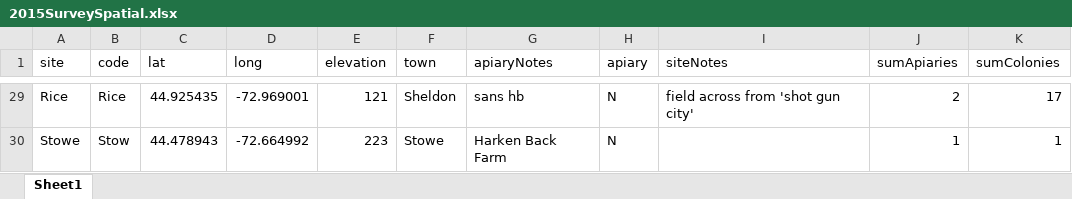
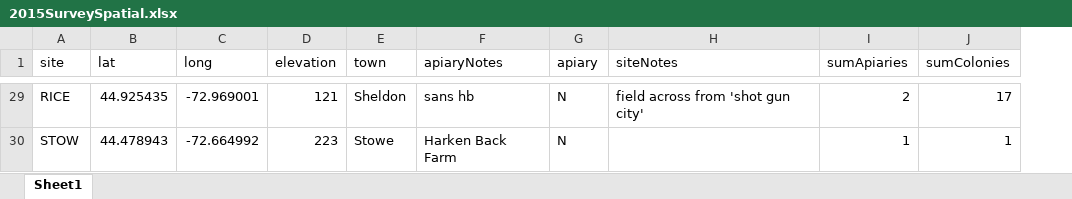
Before and after one commit to samanthaannalger/AlgerProjects, an Excel workbook: 2015_Bombus_Survey/RawData/2015SurveySpatial.xlsx, sheet Sheet1, drawn as a sheet; only a part is shown, gaps mark what is left out; values as stored, in another font and other column widths than the file's, no borders; the diff covers the shown part only; the diff names each change by its address in the sheet, - before the commit and + after, or states it on an @@ line.

```diff
--- a/2015_Bombus_Survey/RawData/2015SurveySpatial.xlsx (sheet Sheet1)
+++ b/2015_Bombus_Survey/RawData/2015SurveySpatial.xlsx (sheet Sheet1)
-column B (code), rows 29-30: Rice | Stow
-A29 (site): Rice
+A29 (site): RICE
-A30 (site): Stowe
+A30 (site): STOW
```
Also changed, not shown: 26 edited cells elsewhere in this sheet, 1 other file.
